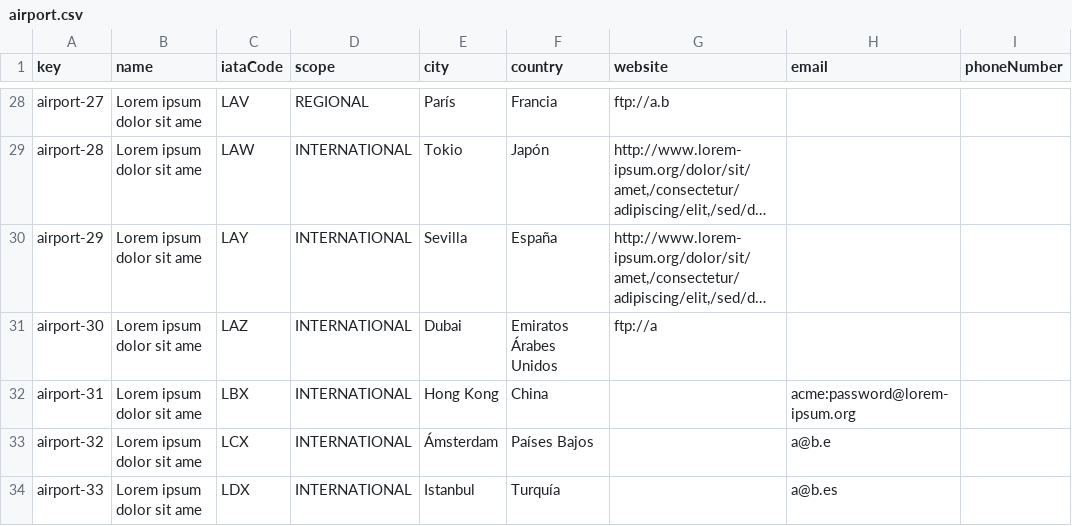
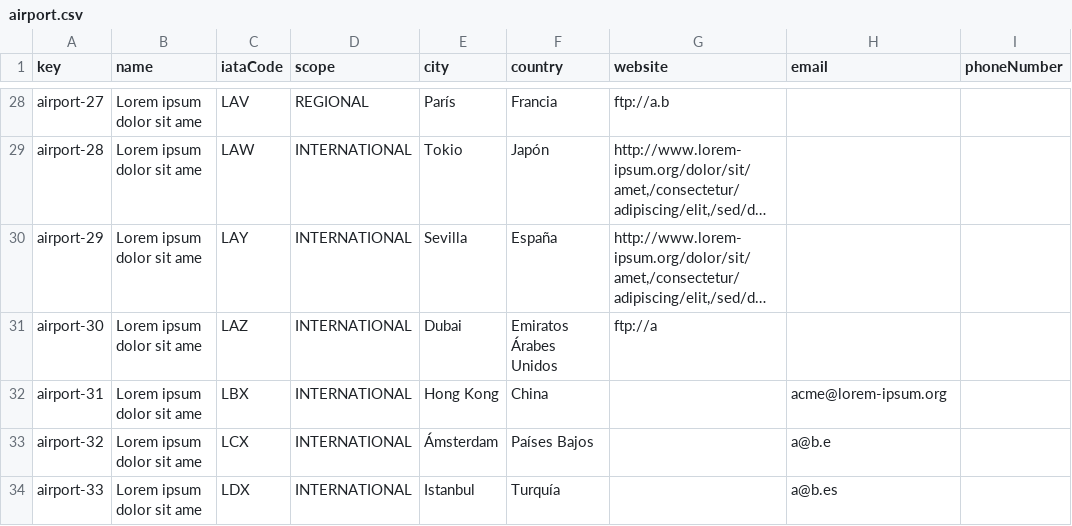
Before and after one commit to agudevbon/Acme-ANS-D03, a CSV file: src/main/resources/WEB-INF/data/sample/airport.csv, drawn as a sheet; only a part is shown, gaps mark what is left out; long unchanged cells end in …; the diff names each change by its address in the sheet, - before the commit and + after, or states it on an @@ line.

```diff
--- a/src/main/resources/WEB-INF/data/sample/airport.csv
+++ b/src/main/resources/WEB-INF/data/sample/airport.csv
-H32 (email): acme:password@lorem-ipsum.org
+H32 (email): acme@lorem-ipsum.org
```
Also changed, not shown: src/main/resources/WEB-INF/data/sample/assistanceAgent.csv, src/main/resources/WEB-INF/data/sample/passenger.csv, 3 other files.
